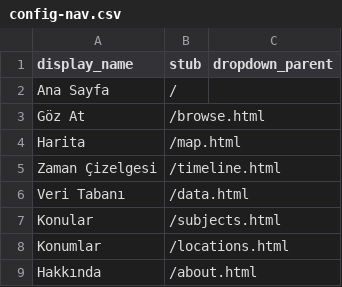
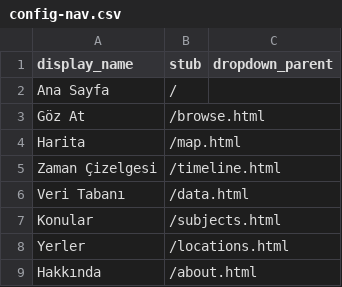
Before and after one commit to HacYolundaBirKarinca/koleksiyonum, a CSV file: _data/config-nav.csv, drawn as a sheet.

Commit message:
Update config-nav.csv

```diff
--- a/_data/config-nav.csv
+++ b/_data/config-nav.csv
@@ -7,3 +7,3 @@ Veri Tabanı,/data.html
 Konular,/subjects.html
-Konumlar,/locations.html
+Yerler,/locations.html
 Hakkında,/about.html
```
